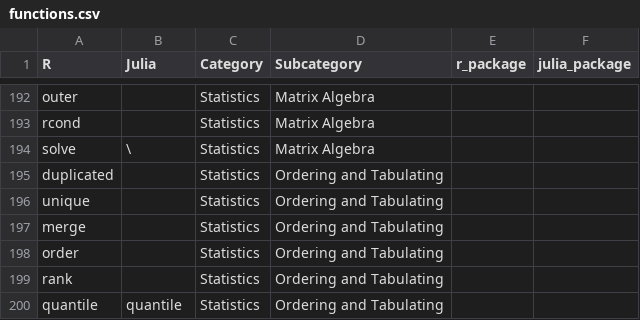
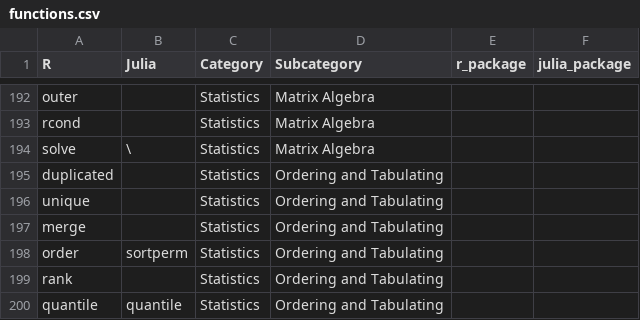
Before and after one commit to DrTomasAragon/R2Julia, a CSV file: functions.csv, drawn as a sheet; only a part is shown, gaps mark what is left out.

Commit message:
Update functions.csv

```diff
--- a/functions.csv
+++ b/functions.csv
@@ -197,3 +197,3 @@ unique,,Statistics,Ordering and Tabulating,,
 merge,,Statistics,Ordering and Tabulating,,
-order,,Statistics,Ordering and Tabulating,,
+order,sortperm,Statistics,Ordering and Tabulating,,
 rank,,Statistics,Ordering and Tabulating,,
```
